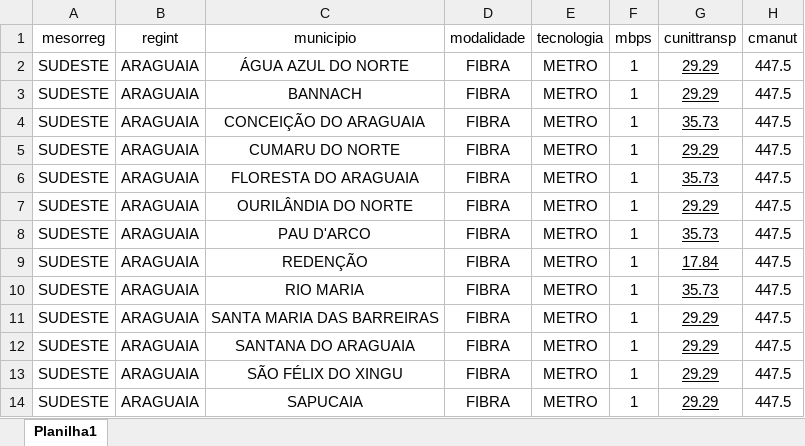
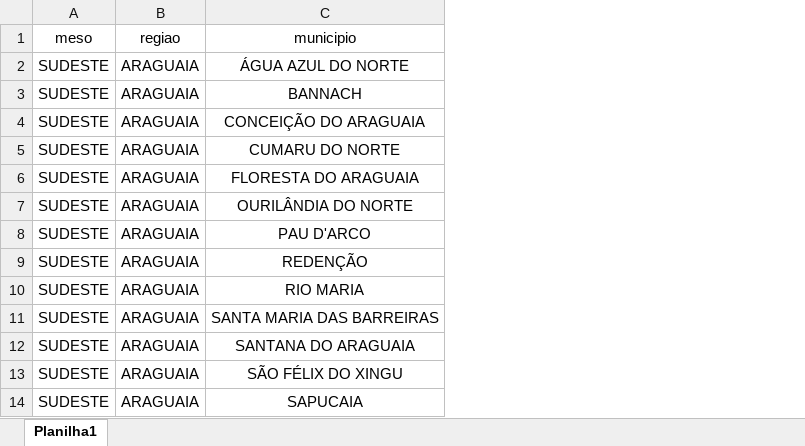
Before and after one commit to Lu4nL1ma/dae_systems, an Excel workbook: custos.xlsx, sheet Planilha1, drawn as a sheet; only a part is shown; values as stored, in another font and other column widths than the file's, no borders; the diff names each change by its address in the sheet, - before the commit and + after, or states it on an @@ line.

```diff
--- a/custos.xlsx (sheet Planilha1)
+++ b/custos.xlsx (sheet Planilha1)
-column D (modalidade), rows 2-14: all FIBRA
-column E (tecnologia), rows 2-14: all METRO
-column F (mbps), rows 2-14: all 1
-column G (cunittransp), rows 2-14: 29.29 | 29.29 | 35.73 | 29.29 | 35.73 | 29.29 | 35.73 | 17.84 | 35.73 | 29.29 | 29.29 | 29.29 | 29.29
-column H (cmanut), rows 2-14: all 447.5
-A1: mesorreg
+A1: meso
-B1: regint
+B1: regiao
```
Also changed, not shown: 13 other files.
